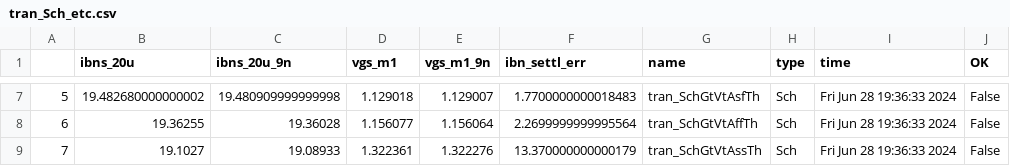
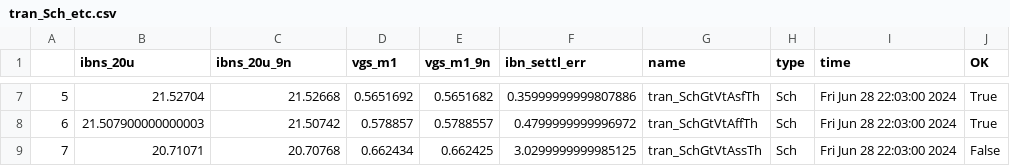
Before and after one commit to Rohit-Rangaraj/rply_ex0_sky130nm, a CSV file: sim/RPLY_EX0/results/tran_Sch_etc.csv, drawn as a sheet; only a part is shown, gaps mark what is left out; the diff covers the shown part only.

```diff
--- a/sim/RPLY_EX0/results/tran_Sch_etc.csv
+++ b/sim/RPLY_EX0/results/tran_Sch_etc.csv
@@ -7,3 +7,3 @@
-5,19.482680000000002,19.480909999999998,1.129018,1.129007,1.7700000000018483,tran_SchGtVtAsfTh,Sch,Fri Jun 28 19:36:33 2024,False
-6,19.36255,19.36028,1.156077,1.156064,2.2699999999995564,tran_SchGtVtAffTh,Sch,Fri Jun 28 19:36:33 2024,False
-7,19.1027,19.08933,1.322361,1.322276,13.370000000000179,tran_SchGtVtAssTh,Sch,Fri Jun 28 19:36:33 2024,False
+5,21.52704,21.52668,0.5651692,0.5651682,0.35999999999807886,tran_SchGtVtAsfTh,Sch,Fri Jun 28 22:03:00 2024,True
+6,21.507900000000003,21.50742,0.578857,0.5788557,0.4799999999996972,tran_SchGtVtAffTh,Sch,Fri Jun 28 22:03:00 2024,True
+7,20.71071,20.70768,0.662434,0.662425,3.0299999999985125,tran_SchGtVtAssTh,Sch,Fri Jun 28 22:03:00 2024,False
```
Also changed, not shown: 32 edited cells elsewhere in this file, sim/RPLY_EX0/results/tran_Sch_mc.csv, 9 other files.
